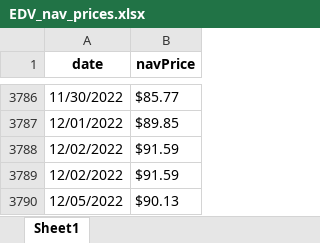
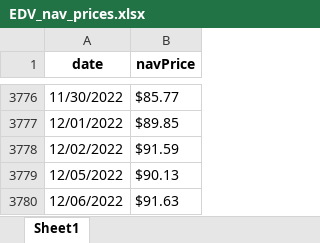
Before and after one commit to cleeclee123/ETF_Info, an Excel workbook: vanguard/vg_nav_data/EDV_nav_prices.xlsx, sheet Sheet1, drawn as a sheet; only a part is shown, gaps mark what is left out; the shorter side is filled out with more unchanged rows; values as stored, in another font and other column widths than the file's, no borders; the diff covers the shown part only; the diff names each change by its address in the sheet, - before the commit and + after, or states it on an @@ line.

```diff
--- a/vanguard/vg_nav_data/EDV_nav_prices.xlsx (sheet Sheet1)
+++ b/vanguard/vg_nav_data/EDV_nav_prices.xlsx (sheet Sheet1)
-row 3788: 12/02/2022 | $91.59
```
Also changed, not shown: 10 removed rows elsewhere in this sheet, utils/treasuries/2023_2023_daily_treasury_rates.xlsx, utils/yahoofinance/EDV_yahoofin_historical_data.xlsx, 27 other files.
